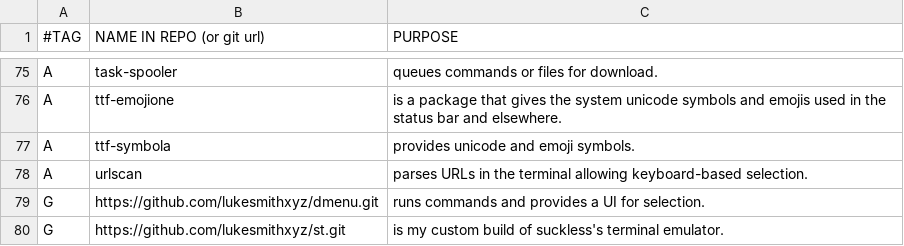
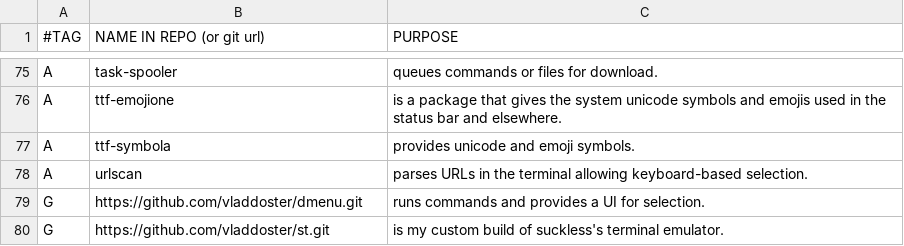
Before and after one commit to rescenic/system-bootstrap, a CSV file: programs.csv, drawn as a sheet; only a part is shown, gaps mark what is left out.

Commit message:
Update programs.csv
I dont like the idea of having a broken build one day due to someone deleting the repo, so I forked it

```diff
--- a/programs.csv
+++ b/programs.csv
@@ -78,3 +78,3 @@ A,ttf-symbola,"provides unicode and emoji symbols."
 A,urlscan,"parses URLs in the terminal allowing keyboard-based selection."
-G,https://github.com/lukesmithxyz/dmenu.git,"runs commands and provides a UI for selection."
-G,https://github.com/lukesmithxyz/st.git,"is my custom build of suckless's terminal emulator."
+G,https://github.com/vladdoster/dmenu.git,"runs commands and provides a UI for selection."
+G,https://github.com/vladdoster/st.git,"is my custom build of suckless's terminal emulator."
```
